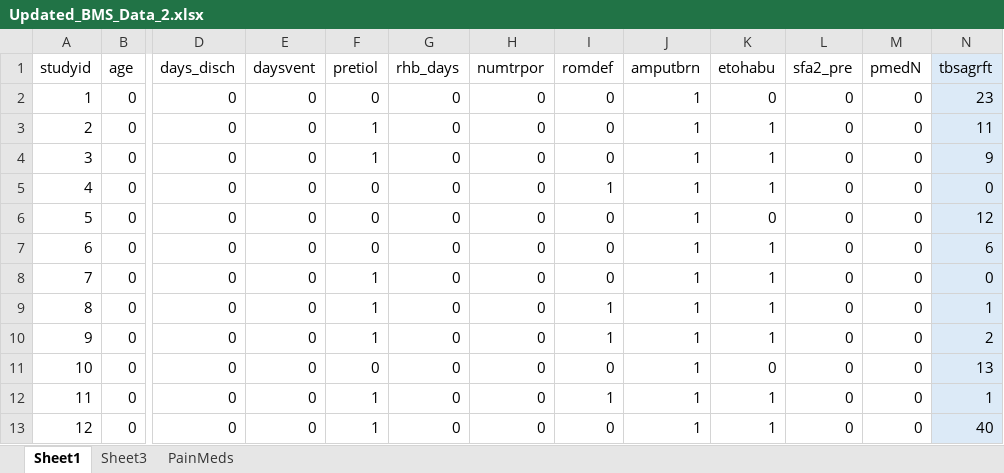
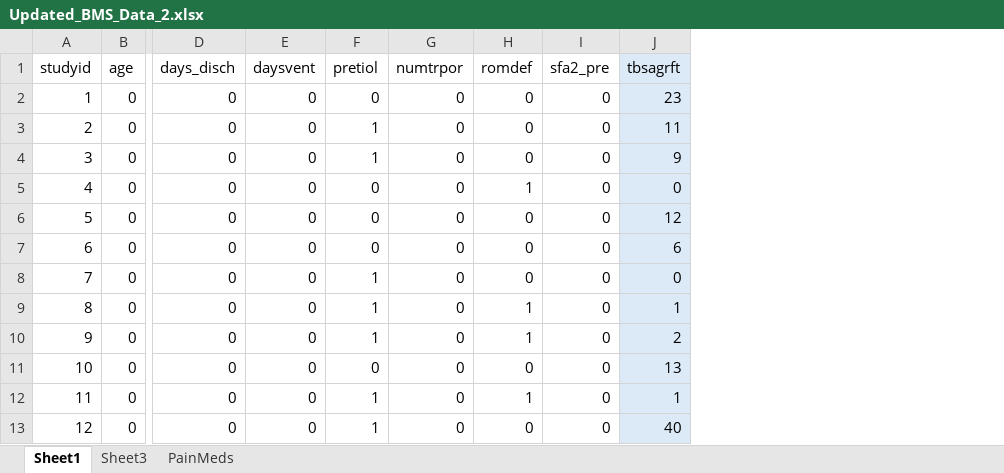
Before and after one commit to Millicent-Song/MediCure, an Excel workbook: Updated_BMS_Data_2.xlsx, sheet Sheet1, drawn as a sheet; only a part is shown, gaps mark what is left out; values as stored, in another font and other column widths than the file's, no borders; the diff names each change by its address in the sheet, - before the commit and + after, or states it on an @@ line.

```diff
--- a/Updated_BMS_Data_2.xlsx (sheet Sheet1)
+++ b/Updated_BMS_Data_2.xlsx (sheet Sheet1)
-column G (rhb_days), rows 2-13: all 0
-column J (amputbrn), rows 2-13: all 1
-column K (etohabu), rows 2-13: 0 | 1 | 1 | 1 | 0 | 1 | 1 | 1 | 1 | 0 | 1 | 1
-column M (pmedN), rows 2-13: all 0
```
Also changed, not shown: formulas that keep their value, 7 other files.
